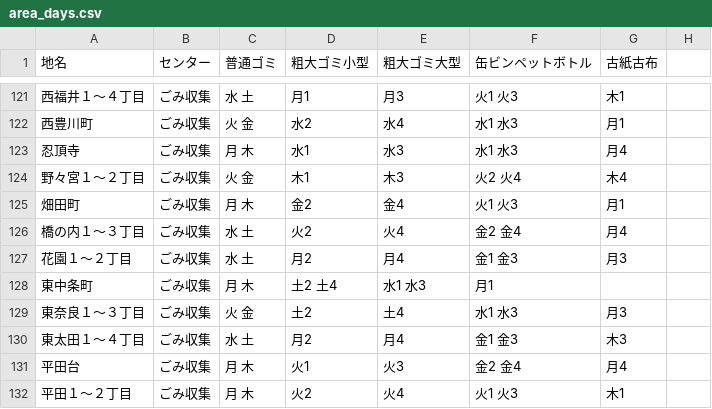
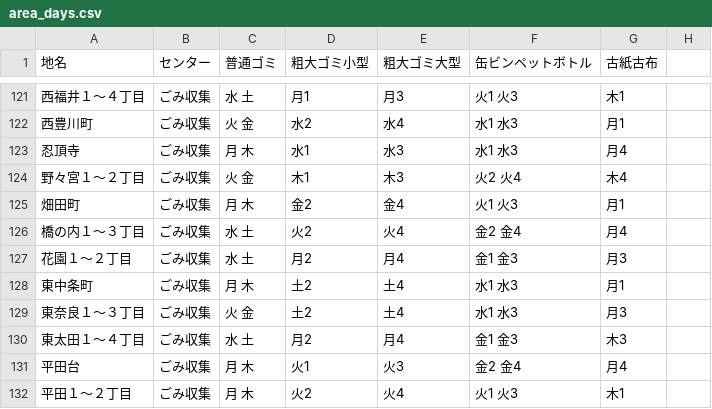
Before and after one commit to Phuket100/takatsuki5374, a CSV file: data/area_days.csv, drawn as a sheet; only a part is shown, gaps mark what is left out.

Commit message:
Update area_days.csv

```diff
--- a/data/area_days.csv
+++ b/data/area_days.csv
@@ -127,3 +127,3 @@
 花園１～２丁目,ごみ収集,水 土,月2,月4,金1 金3,月3
-東中条町,ごみ収集,月 木,土2 土4,水1 水3,月1
+東中条町,ごみ収集,月 木,土2,土4,水1 水3,月1
 東奈良１～３丁目,ごみ収集,火 金,土2,土4,水1 水3,月3
```
